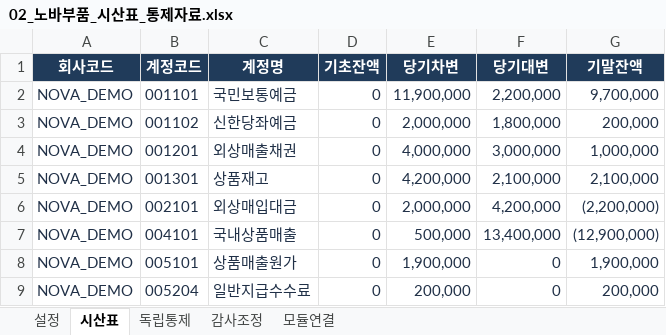
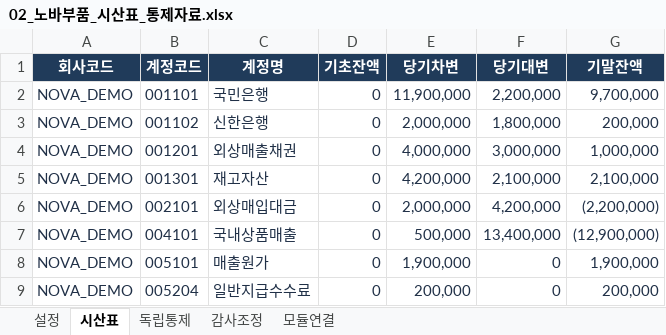
Before and after one commit to JoonseokWon/xbrl-account-normalizer, an Excel workbook: samples/새회사변환예제/02_노바부품_시산표_통제자료.xlsx, sheet 시산표, drawn as a sheet; values as stored, in another font and other column widths than the file's, no borders; the diff names each change by its address in the sheet, - before the commit and + after, or states it on an @@ line.

```diff
--- a/samples/새회사변환예제/02_노바부품_시산표_통제자료.xlsx (sheet 시산표)
+++ b/samples/새회사변환예제/02_노바부품_시산표_통제자료.xlsx (sheet 시산표)
-C2 (계정명): 국민보통예금
+C2 (계정명): 국민은행
-C3 (계정명): 신한당좌예금
+C3 (계정명): 신한은행
-C5 (계정명): 상품재고
+C5 (계정명): 재고자산
-C8 (계정명): 상품매출원가
+C8 (계정명): 매출원가
```
Also changed, not shown: samples/새회사변환예제/01_노바부품_원본원장.xlsx, 11 other files.
